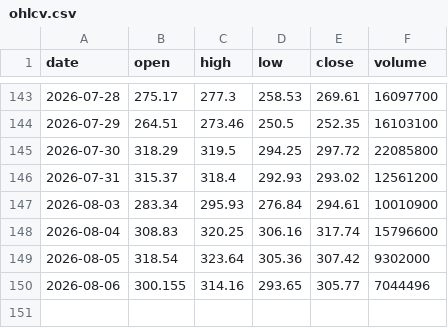
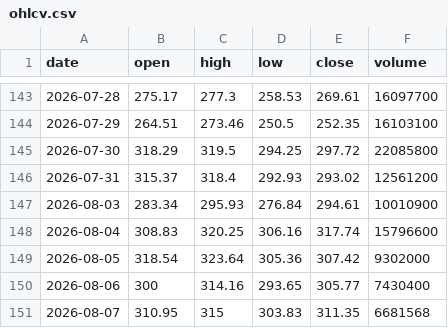
Before and after one commit to Pubmarks/datasets, a CSV file: data/stocks/LRCX/2026/ohlcv.csv, drawn as a sheet; only a part is shown, gaps mark what is left out.

```diff
--- a/data/stocks/LRCX/2026/ohlcv.csv
+++ b/data/stocks/LRCX/2026/ohlcv.csv
@@ -149,2 +149,3 @@ date,open,high,low,close,volume
 2026-08-05,318.54,323.64,305.36,307.42,9302000
-2026-08-06,300.155,314.16,293.65,305.77,7044496
+2026-08-06,300,314.16,293.65,305.77,7430400
+2026-08-07,310.95,315,303.83,311.35,6681568
```
Also changed, not shown: 1 other file.
